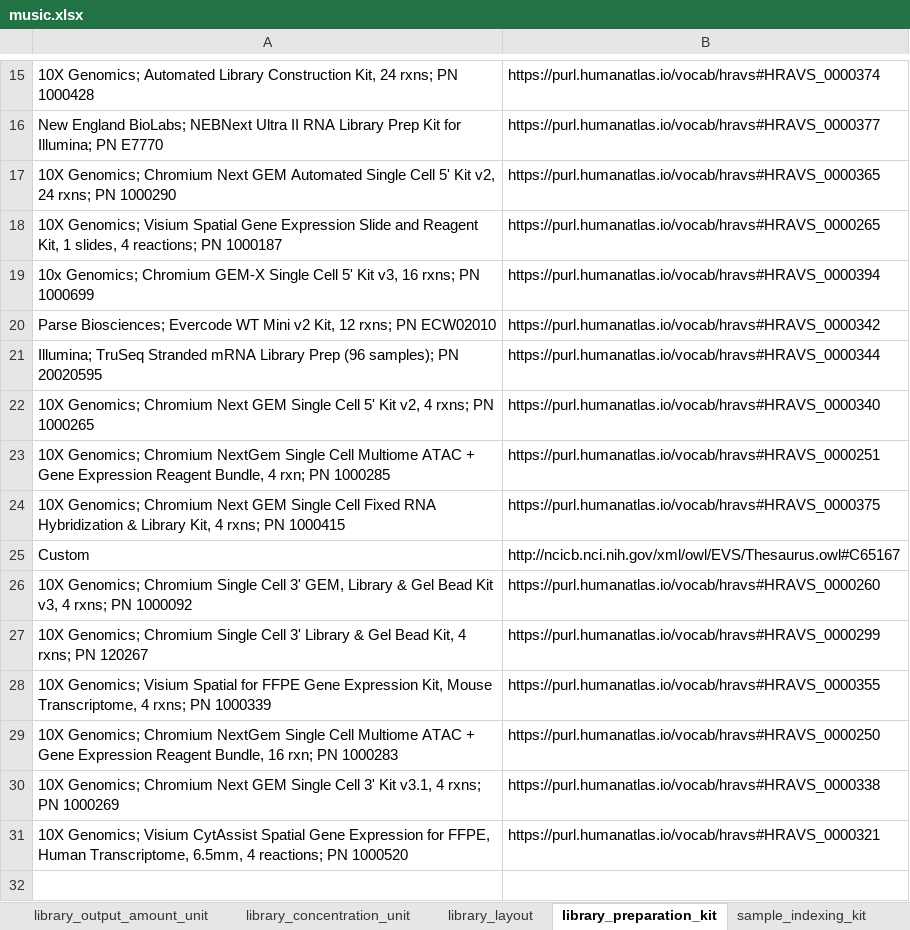
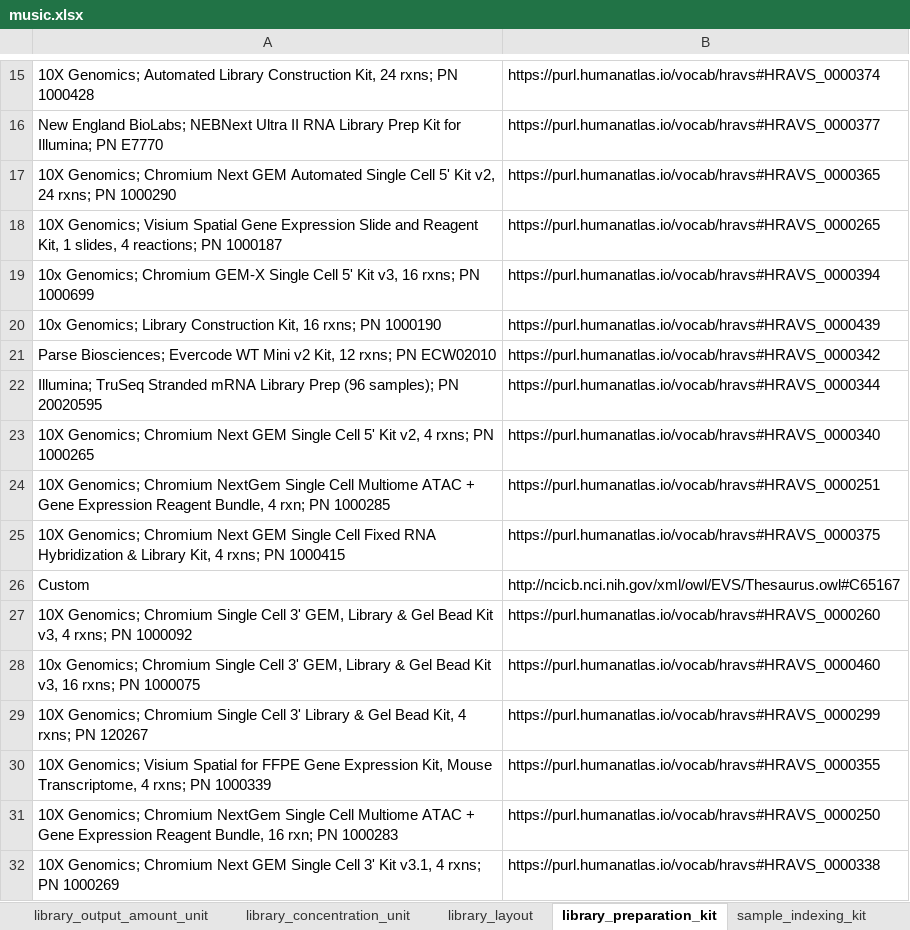
Before and after one commit to hubmapconsortium/dataset-metadata-spreadsheet, an Excel workbook: music/latest/music.xlsx, sheet library_preparation_kit, drawn as a sheet; only a part is shown, gaps mark what is left out; the shorter side is filled out with more unchanged rows; values as stored, in another font and other column widths than the file's, no borders; the diff names each change by its address in the sheet, - before the commit and + after, or states it on an @@ line.

```diff
--- a/music/latest/music.xlsx (sheet library_preparation_kit)
+++ b/music/latest/music.xlsx (sheet library_preparation_kit)
+row 20: 10x Genomics; Library Construction Kit, 16 rxns; PN 1000190 | https://purl.humanatlas.io/vocab/hravs#HRAVS_0000439
+row 28: 10x Genomics; Chromium Single Cell 3ʹ GEM, Library & Gel Bead Kit v3, 16 rxns; PN 1000075 | https://purl.humanatlas.io/vocab/hravs#HRAVS_0000460
```
Also changed, not shown: sheet dataset_type, sheet acquisition_instrument_model, sheet acquisition_instrument_vendor, sheet sequencing_reagent_kit, sheet library_concentration_unit, sheet preparation_instrument_kit, 4 more sheets, atacseq/latest/atacseq.xlsx, atacseq/v3.0.0/atacseq-v3.0.0.xlsx, 21 other files.
